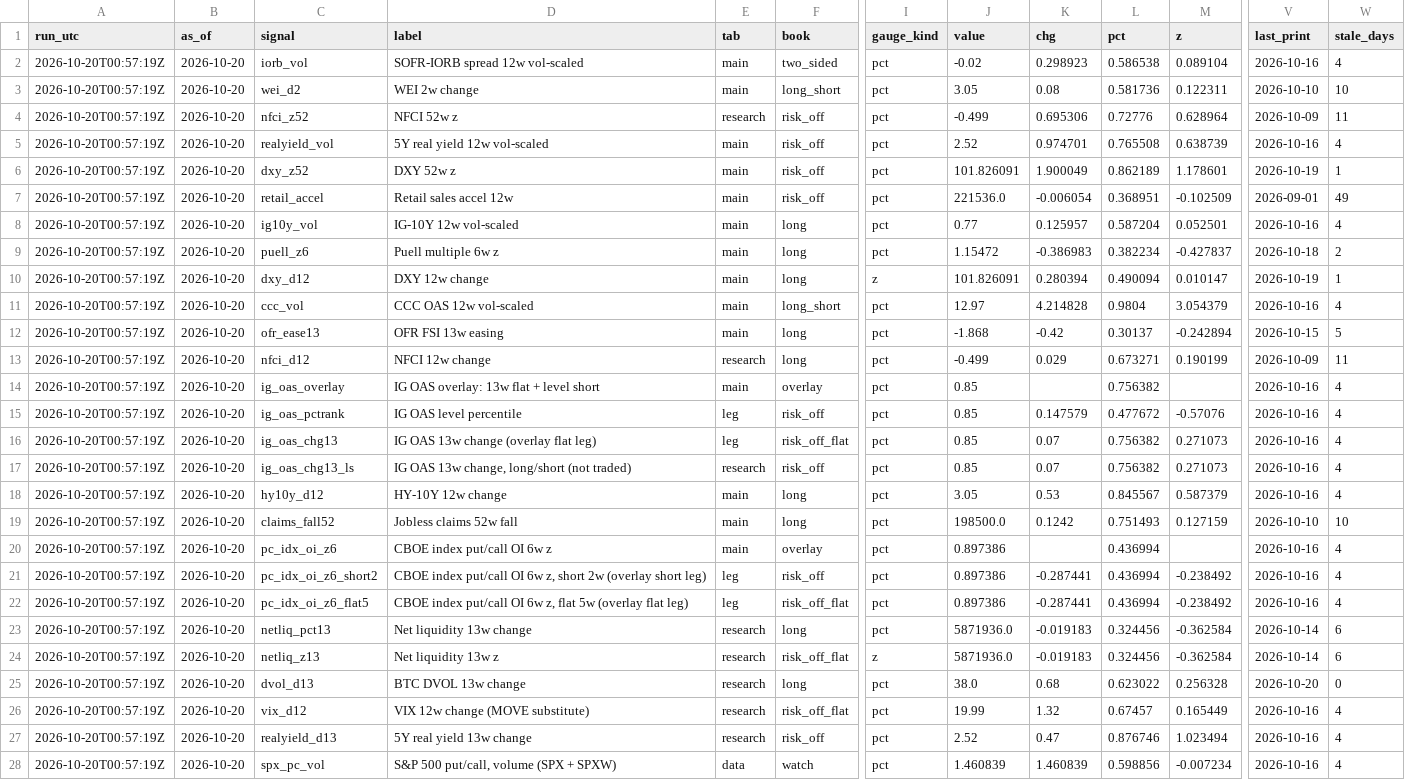
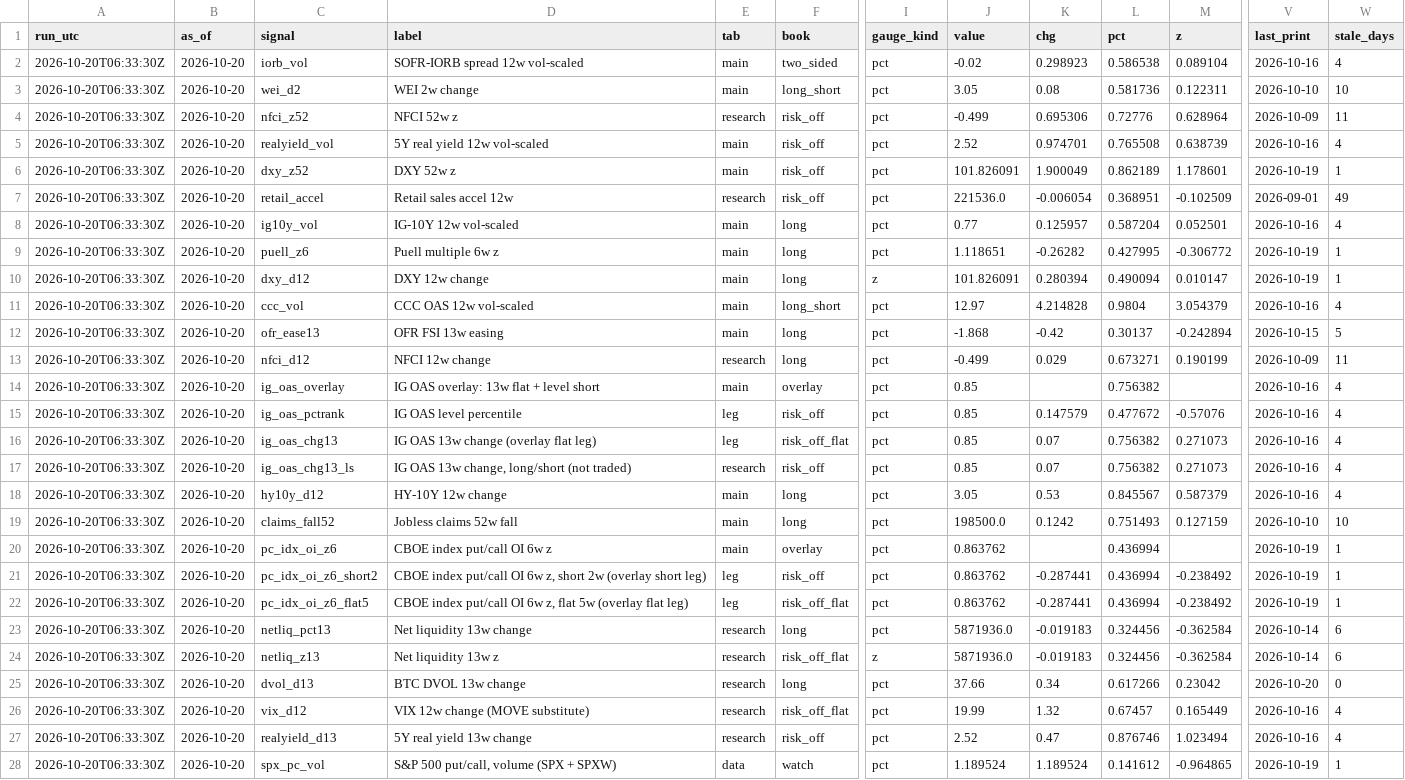
Before and after one commit to 3Jack1/btc-credit-dashboard, a CSV file: dashboard_state.csv, drawn as a sheet; only a part is shown, gaps mark what is left out; the diff covers the shown part only; the diff names each change by its address in the sheet, - before the commit and + after, or states it on an @@ line.

```diff
--- a/dashboard_state.csv
+++ b/dashboard_state.csv
-A2:A28 (run_utc): 2026-10-20T00:57:19Z
+A2:A28 (run_utc): 2026-10-20T06:33:30Z
-E7 (tab): main
+E7 (tab): research
-J9 (value): 1.15472
+J9 (value): 1.118651
-K9 (chg): -0.386983
+K9 (chg): -0.26282
-L9 (pct): 0.382234
+L9 (pct): 0.427995
-M9 (z): -0.427837
+M9 (z): -0.306772
-V9 (last_print): 2026-10-18
+V9 (last_print): 2026-10-19
-W9 (stale_days): 2
+W9 (stale_days): 1
-J20:J22 (value): 0.897386
+J20:J22 (value): 0.863762
-V20:V22 (last_print): 2026-10-16
+V20:V22 (last_print): 2026-10-19
-W20:W22 (stale_days): 4
+W20:W22 (stale_days): 1
-J25 (value): 38.0
+J25 (value): 37.66
-K25 (chg): 0.68
+K25 (chg): 0.34
-L25 (pct): 0.623022
+L25 (pct): 0.617266
-M25 (z): 0.256328
+M25 (z): 0.23042
-J28 (value): 1.460839
+J28 (value): 1.189524
-K28 (chg): 1.460839
+K28 (chg): 1.189524
-L28 (pct): 0.598856
+L28 (pct): 0.141612
-M28 (z): -0.007234
+M28 (z): -0.964865
-V28 (last_print): 2026-10-16
+V28 (last_print): 2026-10-19
-W28 (stale_days): 4
+W28 (stale_days): 1
```
Also changed, not shown: 9 edited cells elsewhere in this file, dashboard_signals.csv, 2 other files.
